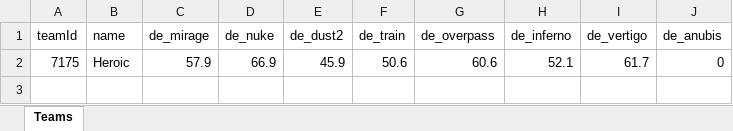
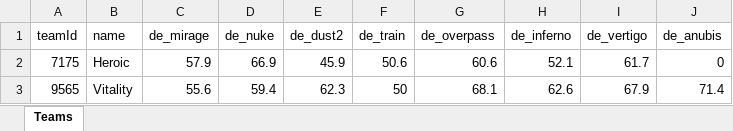
Before and after one commit to GrandF17/DataBase, an Excel workbook: mapsStats.xlsx, sheet Teams, drawn as a sheet; values as stored, in another font and other column widths than the file's, no borders; the diff names each change by its address in the sheet, - before the commit and + after, or states it on an @@ line.

Commit message:
Added map stats + bug fixes

```diff
--- a/mapsStats.xlsx (sheet Teams)
+++ b/mapsStats.xlsx (sheet Teams)
+row 3: 9565 | Vitality | 55.6 | 59.4 | 62.3 | 50 | 68.1 | 62.6 | 67.9 | 71.4
```
